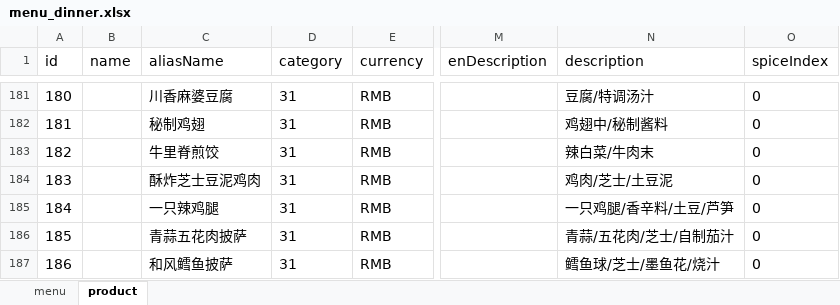
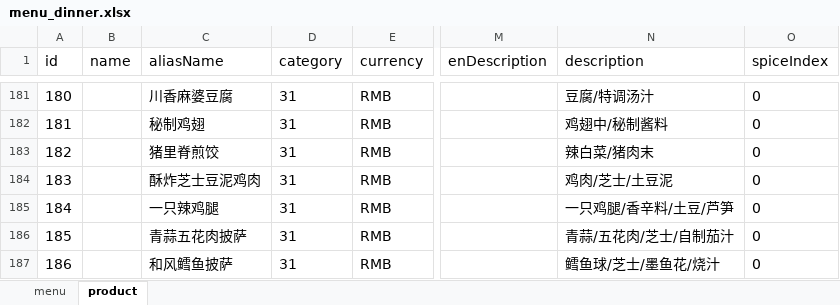
Before and after one commit to rootinn123/rootinn123.github.io, an Excel workbook: data/menu_dinner.xlsx, sheet product, drawn as a sheet; only a part is shown, gaps mark what is left out; values as stored, in another font and other column widths than the file's, no borders; the diff names each change by its address in the sheet, - before the commit and + after, or states it on an @@ line.

```diff
--- a/data/menu_dinner.xlsx (sheet product)
+++ b/data/menu_dinner.xlsx (sheet product)
-C183 (aliasName): 牛里脊煎饺
+C183 (aliasName): 猪里脊煎饺
-N183 (description): 辣白菜/牛肉末
+N183 (description): 辣白菜/猪肉末
```
Also changed, not shown: data/menu_lunch.xlsx, 1 other file.
